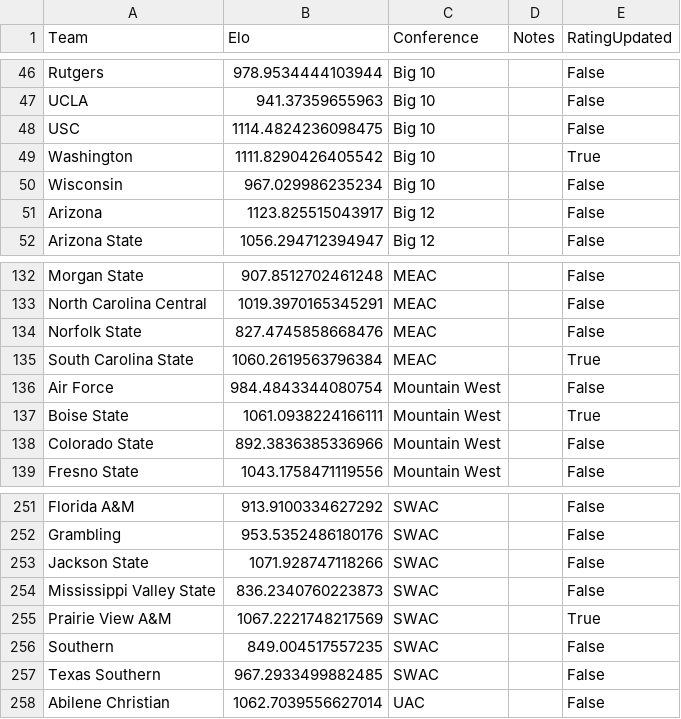
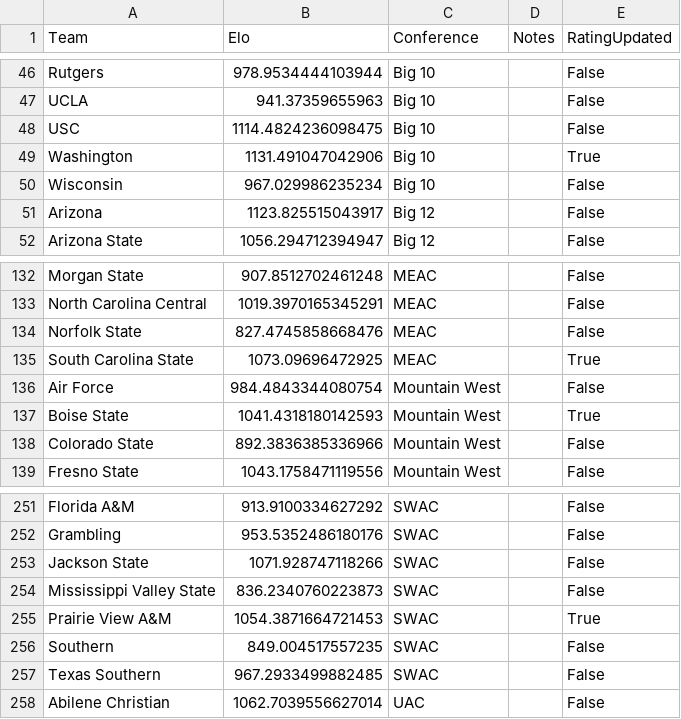
Before and after one commit to AEIRatings/aeiratings.github.io, a CSV file: data/cfb.csv, drawn as a sheet; only a part is shown, gaps mark what is left out.

```diff
--- a/data/cfb.csv
+++ b/data/cfb.csv
@@ -48,3 +48,3 @@ UCLA,941.37359655963,Big 10,,False
 USC,1114.4824236098475,Big 10,,False
-Washington,1111.8290426405542,Big 10,,True
+Washington,1131.491047042906,Big 10,,True
 Wisconsin,967.029986235234,Big 10,,False
@@ -134,5 +134,5 @@ North Carolina Central,1019.3970165345291,MEAC,,False
 Norfolk State,827.4745858668476,MEAC,,False
-South Carolina State,1060.2619563796384,MEAC,,True
+South Carolina State,1073.09696472925,MEAC,,True
 Air Force,984.4843344080754,Mountain West,,False
-Boise State,1061.0938224166111,Mountain West,,True
+Boise State,1041.4318180142593,Mountain West,,True
 Colorado State,892.3836385336966,Mountain West,,False
@@ -254,3 +254,3 @@ Jackson State,1071.928747118266,SWAC,,False
 Mississippi Valley State,836.2340760223873,SWAC,,False
-Prairie View A&M,1067.2221748217569,SWAC,,True
+Prairie View A&M,1054.3871664721453,SWAC,,True
 Southern,849.004517557235,SWAC,,False
```
